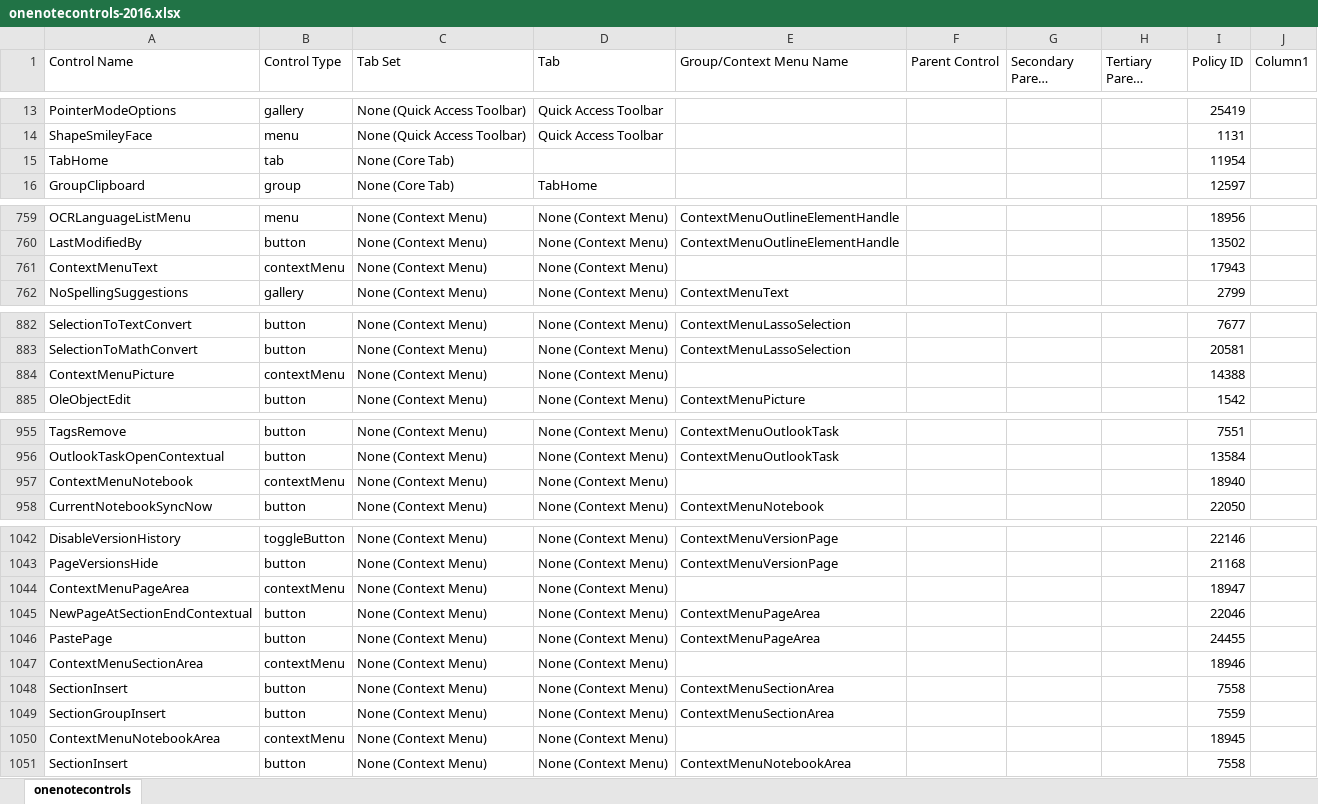
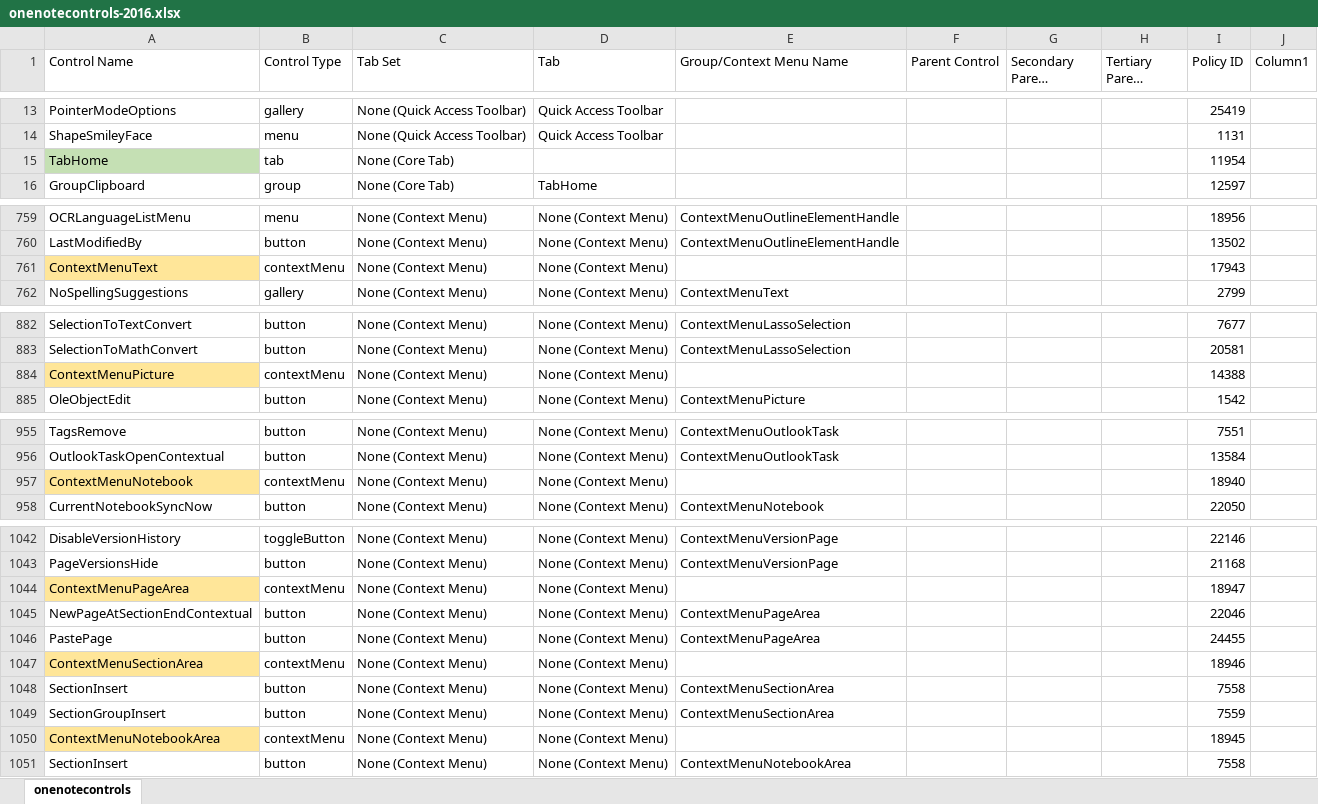
Before and after one commit to stevencohn/OneMore, an Excel workbook: Reference/onenotecontrols-2016.xlsx, sheet onenotecontrols, drawn as a sheet; only a part is shown, gaps mark what is left out; long unchanged cells end in …; values as stored, in another font and other column widths than the file's, no borders; table styles not drawn; the diff covers the shown part only; the diff names each change by its address in the sheet, - before the commit and + after, or states it on an @@ line.

```diff
--- a/Reference/onenotecontrols-2016.xlsx (sheet onenotecontrols)
+++ b/Reference/onenotecontrols-2016.xlsx (sheet onenotecontrols)
-A15 fill: none
+A15 fill: #C5E0B4
-A761 fill: none
+A761 fill: #FFE699
-A884 fill: none
+A884 fill: #FFE699
-A957 fill: none
+A957 fill: #FFE699
-A1044 fill: none
+A1044 fill: #FFE699
-A1047 fill: none
+A1047 fill: #FFE699
-A1050 fill: none
+A1050 fill: #FFE699
```
Also changed, not shown: cell formats elsewhere in this sheet, 1 other file.
